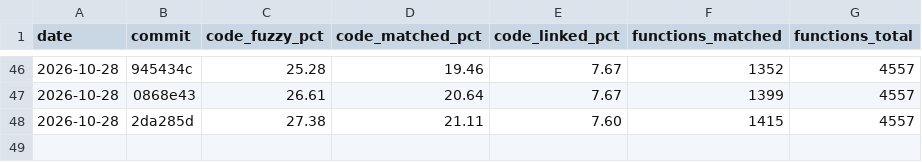
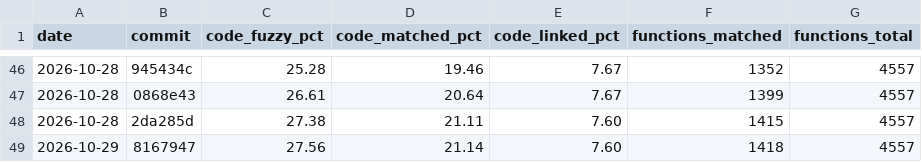
Before and after one commit to YggdrasziI/ts2-castaway-decomp, a CSV file: progress/eur/history.csv, drawn as a sheet; only a part is shown, gaps mark what is left out.

Commit message:
Record progress after the object groups unit

```diff
--- a/progress/eur/history.csv
+++ b/progress/eur/history.csv
@@ -48 +48,2 @@ date,commit,code_fuzzy_pct,code_matched_pct,code_linked_pct,functions_matched,fu
 2026-10-28,2da285d,27.38,21.11,7.60,1415,4557
+2026-10-29,8167947,27.56,21.14,7.60,1418,4557
```
Also changed, not shown: 4 other files.
